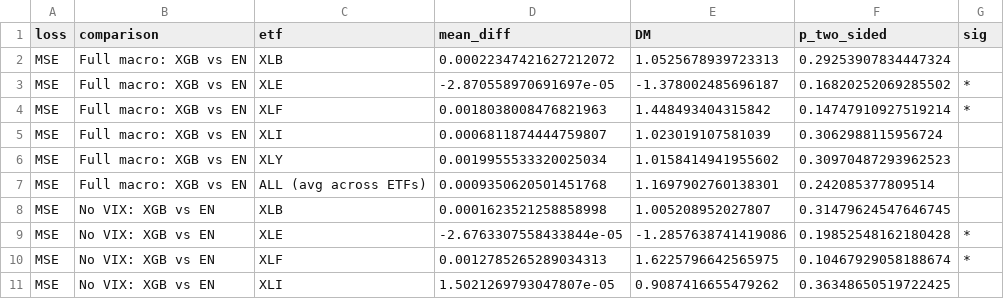
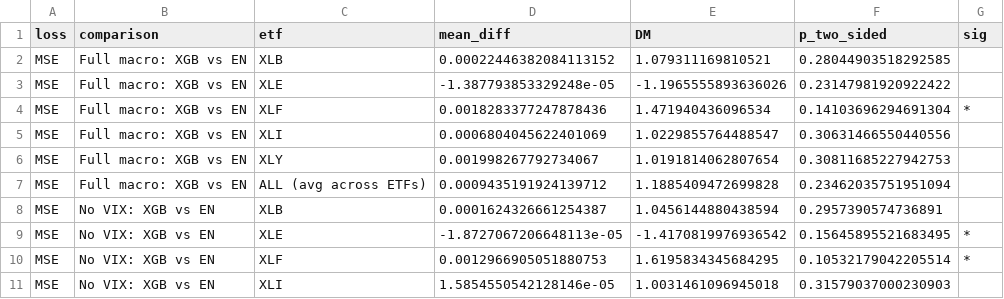
Before and after one commit to chanrahrah/dse4101capstone-project, a CSV file: models/forecasting/evaluation/dm_xgb_vs_en.csv, drawn as a sheet; only a part is shown; the diff covers the shown part only.

```diff
--- a/models/forecasting/evaluation/dm_xgb_vs_en.csv
+++ b/models/forecasting/evaluation/dm_xgb_vs_en.csv
@@ -1,11 +1,11 @@
 loss,comparison,etf,mean_diff,DM,p_two_sided,sig
-MSE,Full macro: XGB vs EN,XLB,0.00022347421627212072,1.0525678939723313,0.29253907834447324,
-MSE,Full macro: XGB vs EN,XLE,-2.870558970691697e-05,-1.378002485696187,0.16820252069285502,*
-MSE,Full macro: XGB vs EN,XLF,0.0018038008476821963,1.448493404315842,0.14747910927519214,*
-MSE,Full macro: XGB vs EN,XLI,0.0006811874444759807,1.023019107581039,0.3062988115956724,
-MSE,Full macro: XGB vs EN,XLY,0.0019955533320025034,1.0158414941955602,0.30970487293962523,
-MSE,Full macro: XGB vs EN,ALL (avg across ETFs),0.0009350620501451768,1.1697902760138301,0.242085377809514,
-MSE,No VIX: XGB vs EN,XLB,0.0001623521258858998,1.005208952027807,0.31479624547646745,
-MSE,No VIX: XGB vs EN,XLE,-2.6763307558433844e-05,-1.2857638741419086,0.19852548162180428,*
-MSE,No VIX: XGB vs EN,XLF,0.0012785265289034313,1.6225796642565975,0.10467929058188674,*
-MSE,No VIX: XGB vs EN,XLI,1.5021269793047807e-05,0.9087416655479262,0.36348650519722425,
+MSE,Full macro: XGB vs EN,XLB,0.00022446382084113152,1.079311169810521,0.28044903518292585,
+MSE,Full macro: XGB vs EN,XLE,-1.387793853329248e-05,-1.1965555893636026,0.23147981920922422,
+MSE,Full macro: XGB vs EN,XLF,0.0018283377247878436,1.471940436096534,0.14103696294691304,*
+MSE,Full macro: XGB vs EN,XLI,0.0006804045622401069,1.0229855764488547,0.30631466550440556,
+MSE,Full macro: XGB vs EN,XLY,0.001998267792734067,1.0191814062807654,0.30811685227942753,
+MSE,Full macro: XGB vs EN,ALL (avg across ETFs),0.0009435191924139712,1.1885409472699828,0.23462035751951094,
+MSE,No VIX: XGB vs EN,XLB,0.0001624326661254387,1.0456144880438594,0.2957390574736891,
+MSE,No VIX: XGB vs EN,XLE,-1.8727067206648113e-05,-1.4170819976936542,0.15645895521683495,*
+MSE,No VIX: XGB vs EN,XLF,0.0012966905051880753,1.6195834345684295,0.10532179042205514,*
+MSE,No VIX: XGB vs EN,XLI,1.5854550542128146e-05,1.0031461096945018,0.31579037000230903,
```
Also changed, not shown: 152 edited cells elsewhere in this file, models/forecasting/evaluation/clark_west_vix.csv, models/forecasting/evaluation/dm_vix_robustness.csv, 4 other files.
